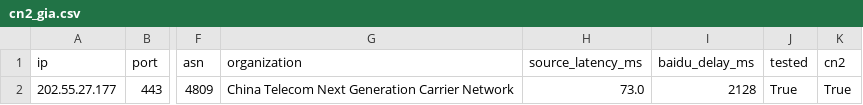
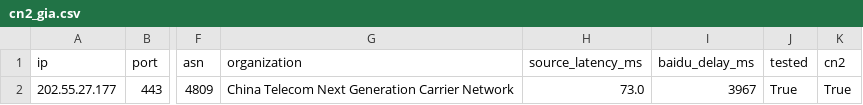
Before and after one commit to zhhshss/aggregator, a CSV file: cn2/cn2_gia.csv, drawn as a sheet; only a part is shown, gaps mark what is left out; the diff names each change by its address in the sheet, - before the commit and + after, or states it on an @@ line.

```diff
--- a/cn2/cn2_gia.csv
+++ b/cn2/cn2_gia.csv
-I2 (baidu_delay_ms): 2128
+I2 (baidu_delay_ms): 3967
```
Also changed, not shown: cn2/cn2.csv, cn2/cn2_gt.csv, 4 other files.
